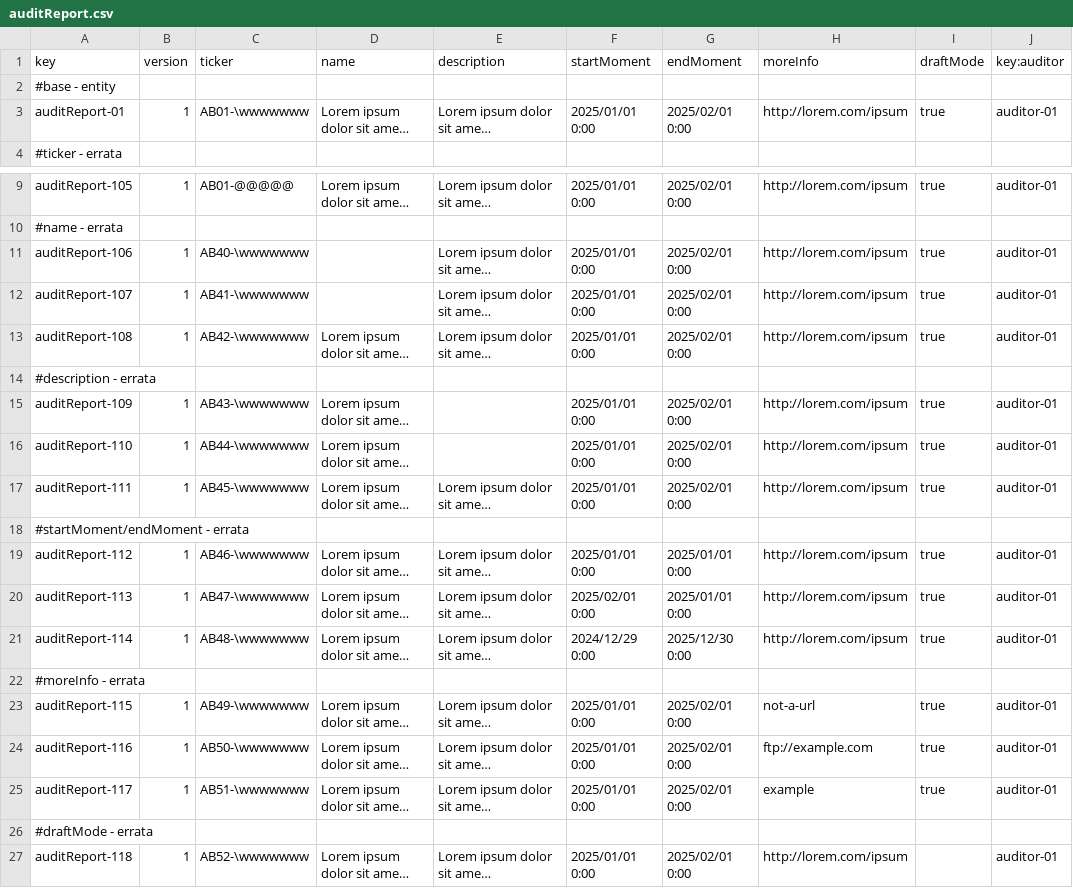
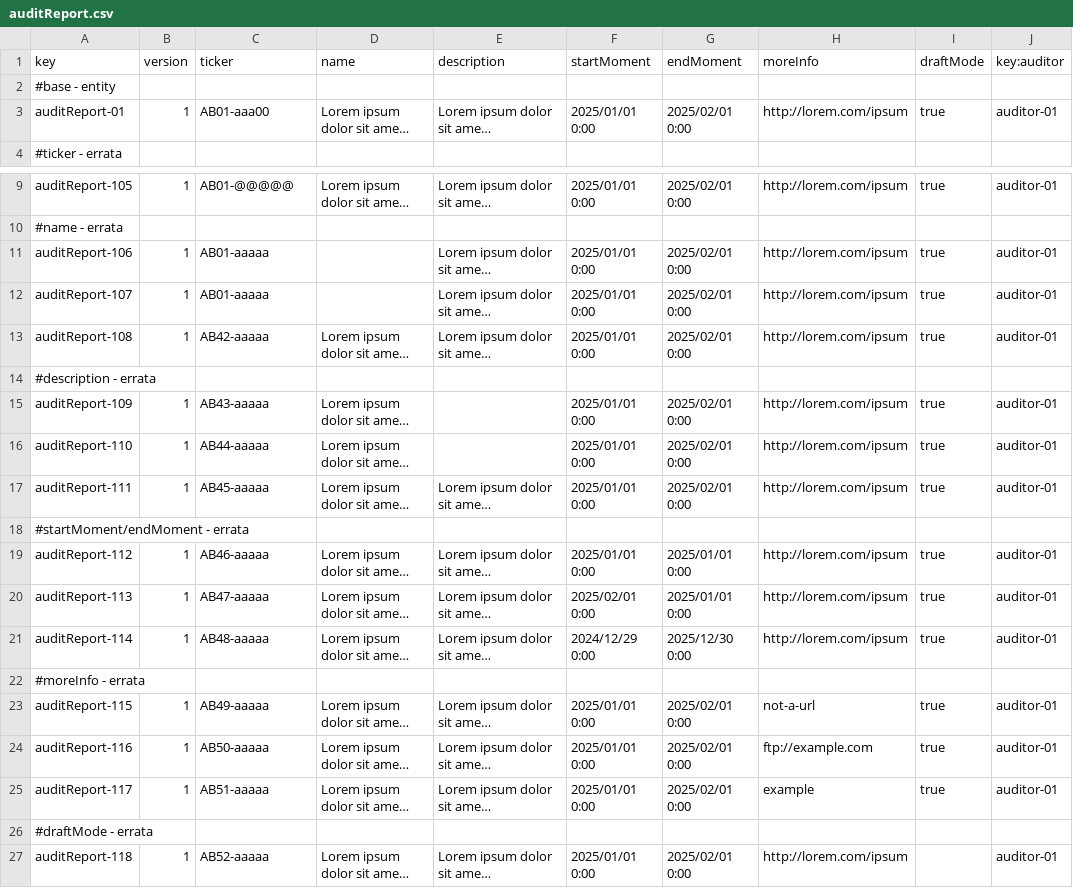
Before and after one commit to aitanavp/Acme-Starters, a CSV file: src/main/resources/WEB-INF/data/errata/batch-01/auditReport.csv, drawn as a sheet; only a part is shown, gaps mark what is left out; long unchanged cells end in …; the diff names each change by its address in the sheet, - before the commit and + after, or states it on an @@ line.

```diff
--- a/src/main/resources/WEB-INF/data/errata/batch-01/auditReport.csv
+++ b/src/main/resources/WEB-INF/data/errata/batch-01/auditReport.csv
-C3 (ticker): AB01-\wwwwwww
+C3 (ticker): AB01-aaa00
-C11 (ticker): AB40-\wwwwwww
+C11 (ticker): AB01-aaaaa
-C12 (ticker): AB41-\wwwwwww
+C12 (ticker): AB01-aaaaa
-C13 (ticker): AB42-\wwwwwww
+C13 (ticker): AB42-aaaaa
-C15 (ticker): AB43-\wwwwwww
+C15 (ticker): AB43-aaaaa
-C16 (ticker): AB44-\wwwwwww
+C16 (ticker): AB44-aaaaa
-C17 (ticker): AB45-\wwwwwww
+C17 (ticker): AB45-aaaaa
-C19 (ticker): AB46-\wwwwwww
+C19 (ticker): AB46-aaaaa
-C20 (ticker): AB47-\wwwwwww
+C20 (ticker): AB47-aaaaa
-C21 (ticker): AB48-\wwwwwww
+C21 (ticker): AB48-aaaaa
-C23 (ticker): AB49-\wwwwwww
+C23 (ticker): AB49-aaaaa
-C24 (ticker): AB50-\wwwwwww
+C24 (ticker): AB50-aaaaa
-C25 (ticker): AB51-\wwwwwww
+C25 (ticker): AB51-aaaaa
-C27 (ticker): AB52-\wwwwwww
+C27 (ticker): AB52-aaaaa
```
Also changed, not shown: src/main/resources/WEB-INF/data/errata/batch-01/invention.csv, src/main/resources/WEB-INF/data/sample/batch-01/auditReport.csv, 6 other files.
